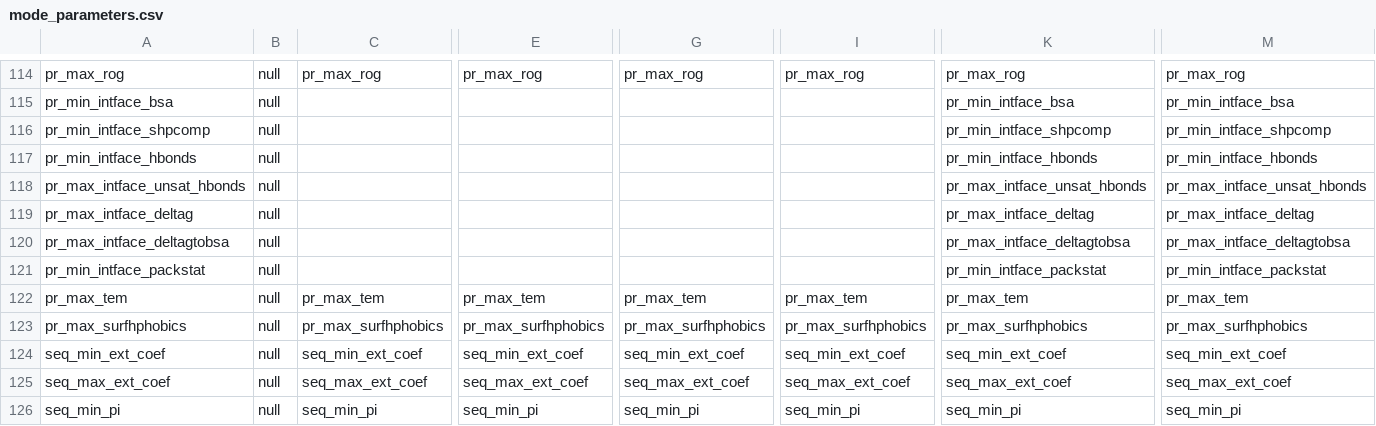
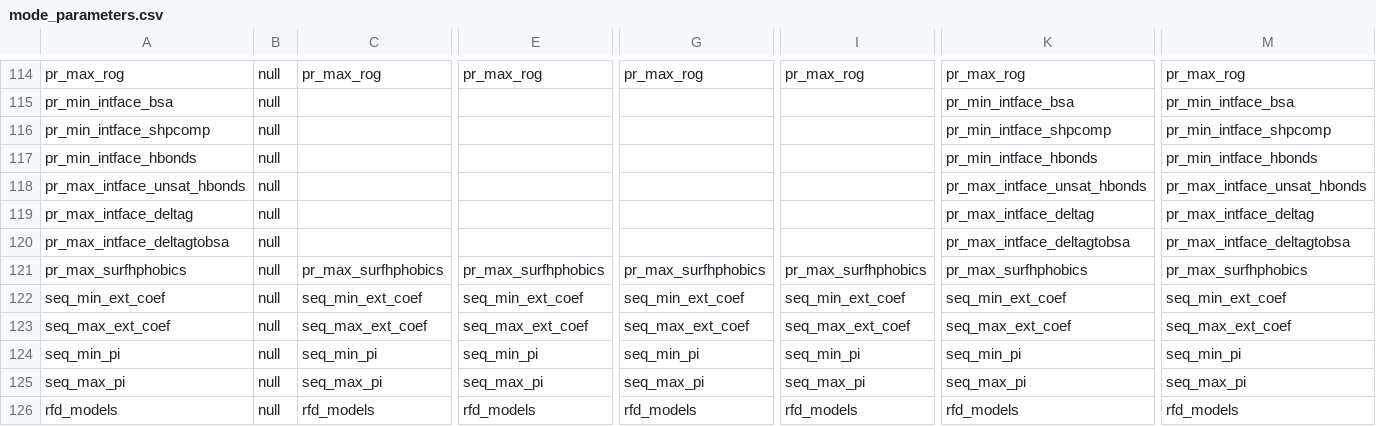
Before and after one commit to tlitfin/proteindj, a CSV file: schemas/mode_parameters.csv, drawn as a sheet; only a part is shown, gaps mark what is left out; the shorter side is filled out with more unchanged rows; rows hold the shown columns only; the diff names each change by its address in the sheet, - before the commit and + after, or states it on an @@ line.

```diff
--- a/schemas/mode_parameters.csv
+++ b/schemas/mode_parameters.csv
-row 121: pr_min_intface_packstat | null |  |  |  |  | pr_min_intface_packstat | pr_min_intface_packstat
-row 122: pr_max_tem | null | pr_max_tem | pr_max_tem | pr_max_tem | pr_max_tem | pr_max_tem | pr_max_tem
```
Also changed, not shown: 9 other files.
